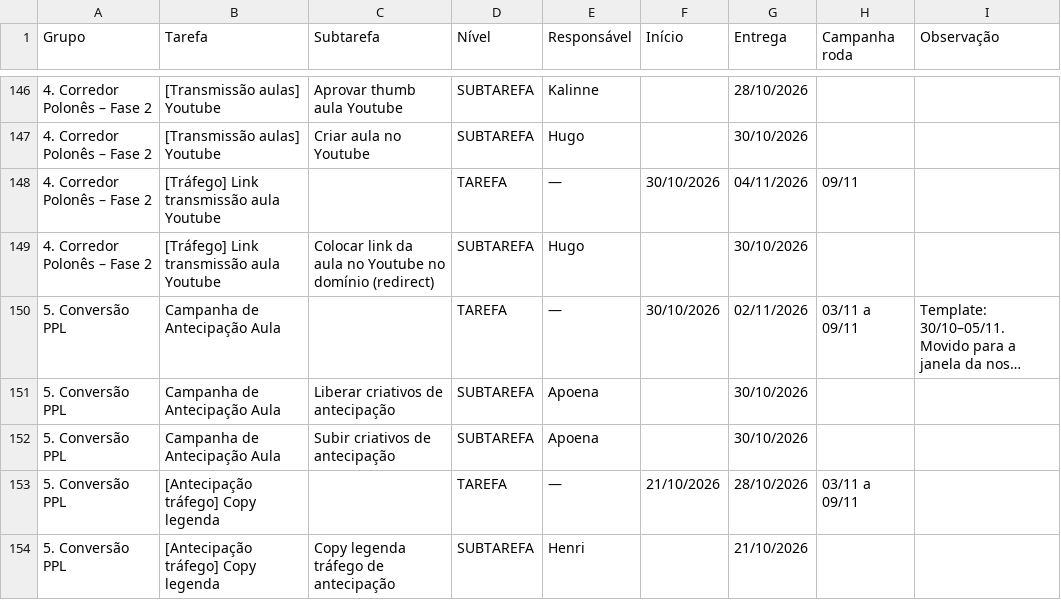
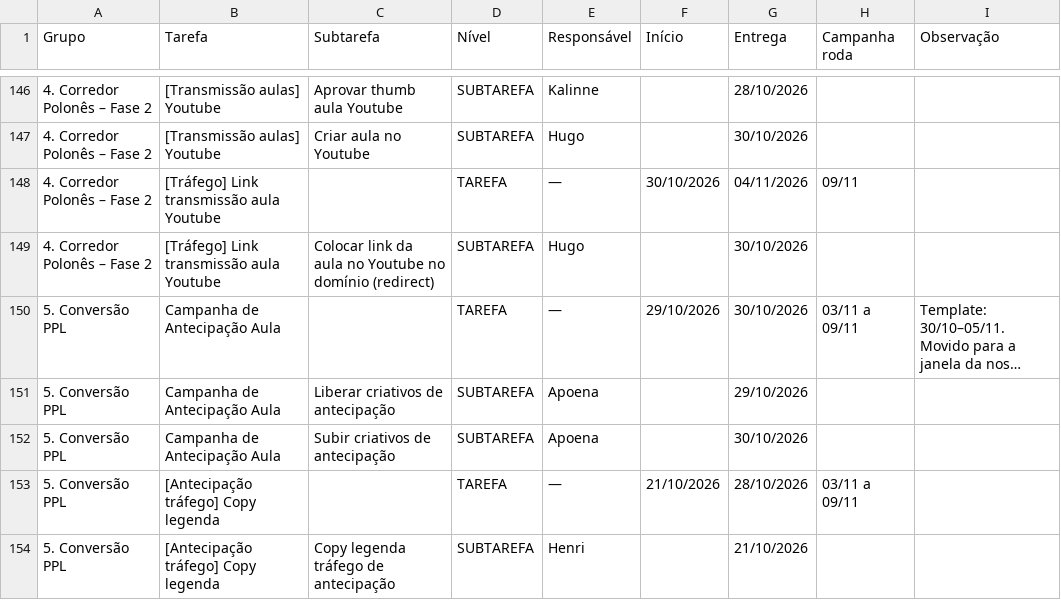
Before and after one commit to kalinnepereira/kalinne, a CSV file: black-friday-robson-cardenas/plano/bf-NAO-ALUNOS-completo.csv, drawn as a sheet; only a part is shown, gaps mark what is left out; long unchanged cells end in …; the diff names each change by its address in the sheet, - before the commit and + after, or states it on an @@ line.

```diff
--- a/black-friday-robson-cardenas/plano/bf-NAO-ALUNOS-completo.csv
+++ b/black-friday-robson-cardenas/plano/bf-NAO-ALUNOS-completo.csv
-F150 (Início): 30/10/2026
+F150 (Início): 29/10/2026
-G150 (Entrega): 02/11/2026
+G150 (Entrega): 30/10/2026
-G151 (Entrega): 30/10/2026
+G151 (Entrega): 29/10/2026
```
Also changed, not shown: 3 other files.
